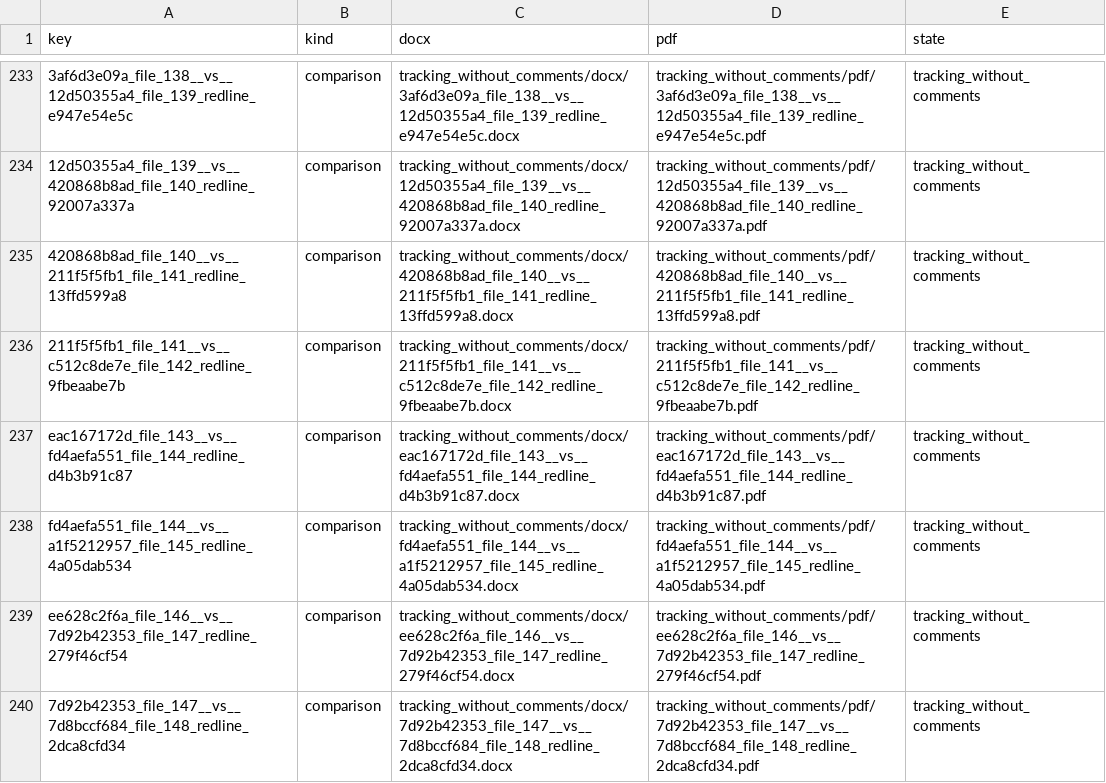
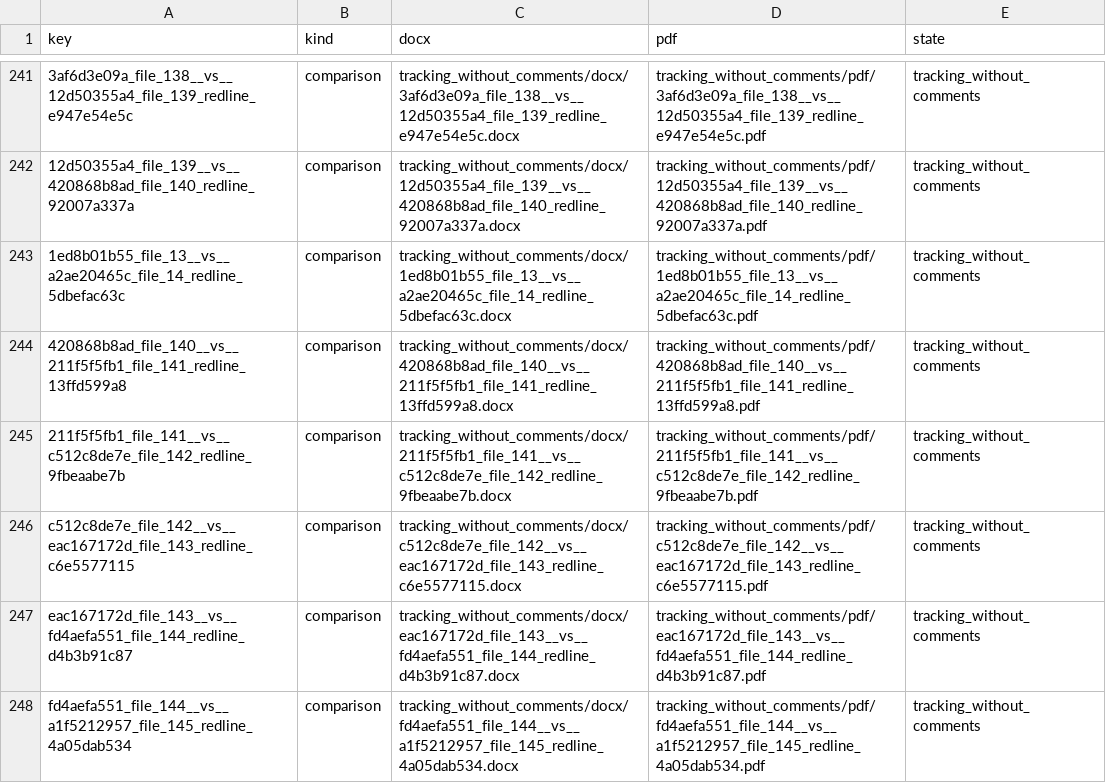
Before and after one commit to jandira-tech/neurotic_docx_bench, a CSV file: corpus/word/pools/nocomments_randomized_renders.csv, drawn as a sheet; only a part is shown, gaps mark what is left out; the shorter side is filled out with more unchanged rows; the diff covers the shown part only; the diff names each change by its address in the sheet, - before the commit and + after, or states it on an @@ line.

```diff
--- a/corpus/word/pools/nocomments_randomized_renders.csv
+++ b/corpus/word/pools/nocomments_randomized_renders.csv
+row 243: 1ed8b01b55_file_13__vs__a2ae20465c_file_14_redline_5dbefac63c | comparison | tracking_without_comments/docx/1ed8b01b55_file_13__vs__a2ae20465c_file_14_redline_5dbefac63c.docx | tracking_without_comments/pdf/1ed8b01b55_file_13__vs__a2ae20465c_file_14_redline_5dbefac63c.pdf | tracking_without_comments
+row 246: c512c8de7e_file_142__vs__eac167172d_file_143_redline_c6e5577115 | comparison | tracking_without_comments/docx/c512c8de7e_file_142__vs__eac167172d_file_143_redline_c6e5577115.docx | tracking_without_comments/pdf/c512c8de7e_file_142__vs__eac167172d_file_143_redline_c6e5577115.pdf | tracking_without_comments
```
Also changed, not shown: 20 added rows elsewhere in this file, corpus/word/pools/nocomments_renders.csv, corpus/word/pools/word_based_0926_renders.csv, 31 other files.
